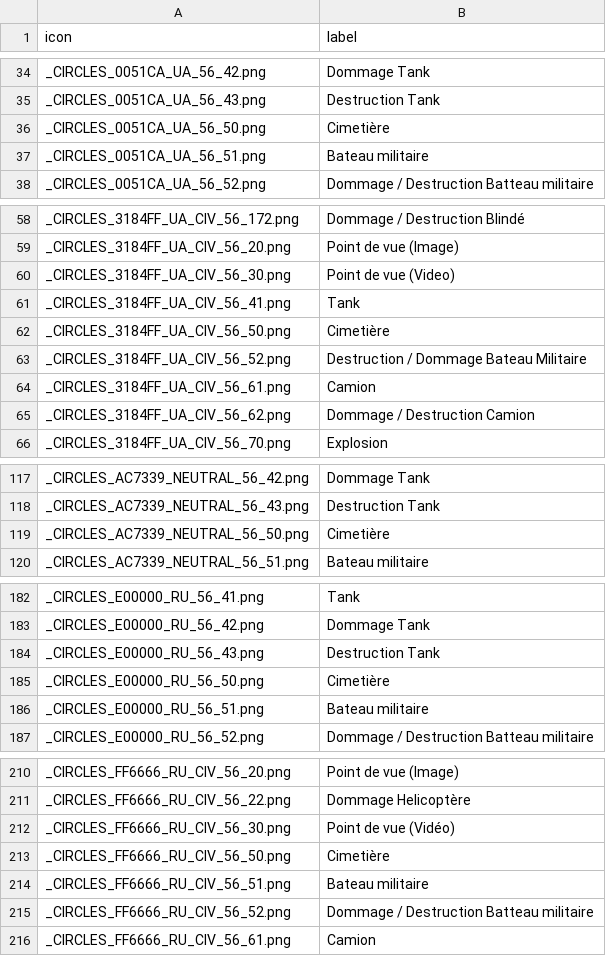
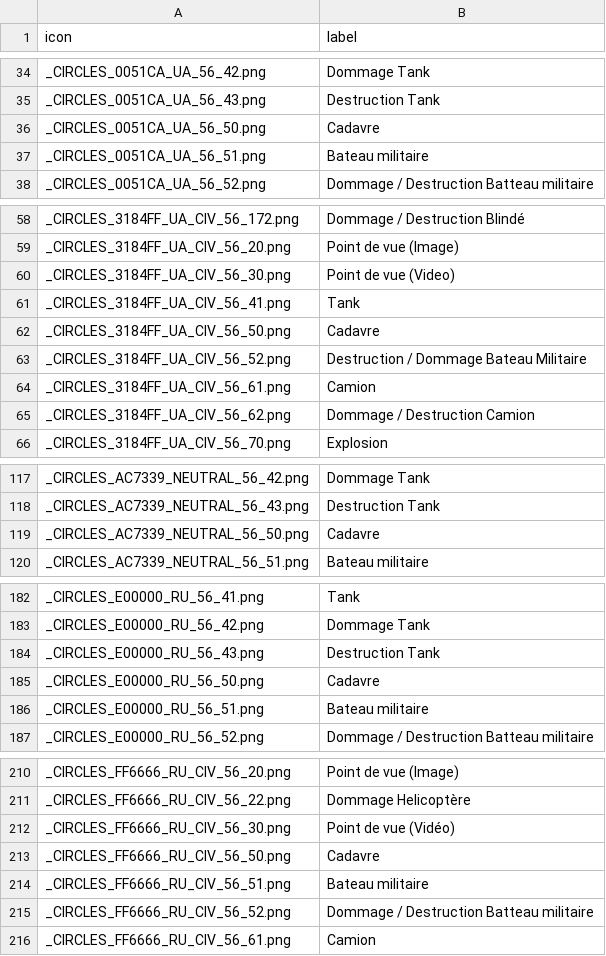
Before and after one commit to Belosem/DataViz-Projet, a CSV file: dataViz-project/src/assets/iconsWar/deobfuscation_icon_geo_confirmed.csv, drawn as a sheet; only a part is shown, gaps mark what is left out.

```diff
--- a/dataViz-project/src/assets/iconsWar/deobfuscation_icon_geo_confirmed.csv
+++ b/dataViz-project/src/assets/iconsWar/deobfuscation_icon_geo_confirmed.csv
@@ -35,3 +35,3 @@ _CIRCLES_0051CA_UA_56_42.png,Dommage Tank
 _CIRCLES_0051CA_UA_56_43.png,Destruction Tank
-_CIRCLES_0051CA_UA_56_50.png,Cimetière
+_CIRCLES_0051CA_UA_56_50.png,Cadavre
 _CIRCLES_0051CA_UA_56_51.png,Bateau militaire
@@ -61,3 +61,3 @@ _CIRCLES_3184FF_UA_CIV_56_30.png,Point de vue (Video)
 _CIRCLES_3184FF_UA_CIV_56_41.png,Tank
-_CIRCLES_3184FF_UA_CIV_56_50.png,Cimetière
+_CIRCLES_3184FF_UA_CIV_56_50.png,Cadavre
 _CIRCLES_3184FF_UA_CIV_56_52.png,Destruction / Dommage Bateau Militaire
@@ -118,3 +118,3 @@ _CIRCLES_AC7339_NEUTRAL_56_42.png,Dommage Tank
 _CIRCLES_AC7339_NEUTRAL_56_43.png,Destruction Tank
-_CIRCLES_AC7339_NEUTRAL_56_50.png,Cimetière
+_CIRCLES_AC7339_NEUTRAL_56_50.png,Cadavre
 _CIRCLES_AC7339_NEUTRAL_56_51.png,Bateau militaire
@@ -184,3 +184,3 @@ _CIRCLES_E00000_RU_56_42.png,Dommage Tank
 _CIRCLES_E00000_RU_56_43.png,Destruction Tank
-_CIRCLES_E00000_RU_56_50.png,Cimetière
+_CIRCLES_E00000_RU_56_50.png,Cadavre
 _CIRCLES_E00000_RU_56_51.png,Bateau militaire
@@ -212,3 +212,3 @@ _CIRCLES_FF6666_RU_CIV_56_22.png,Dommage Helicoptère
 _CIRCLES_FF6666_RU_CIV_56_30.png,Point de vue (Vidéo)
-_CIRCLES_FF6666_RU_CIV_56_50.png,Cimetière
+_CIRCLES_FF6666_RU_CIV_56_50.png,Cadavre
 _CIRCLES_FF6666_RU_CIV_56_51.png,Bateau militaire
```
Also changed, not shown: 6 other files.
